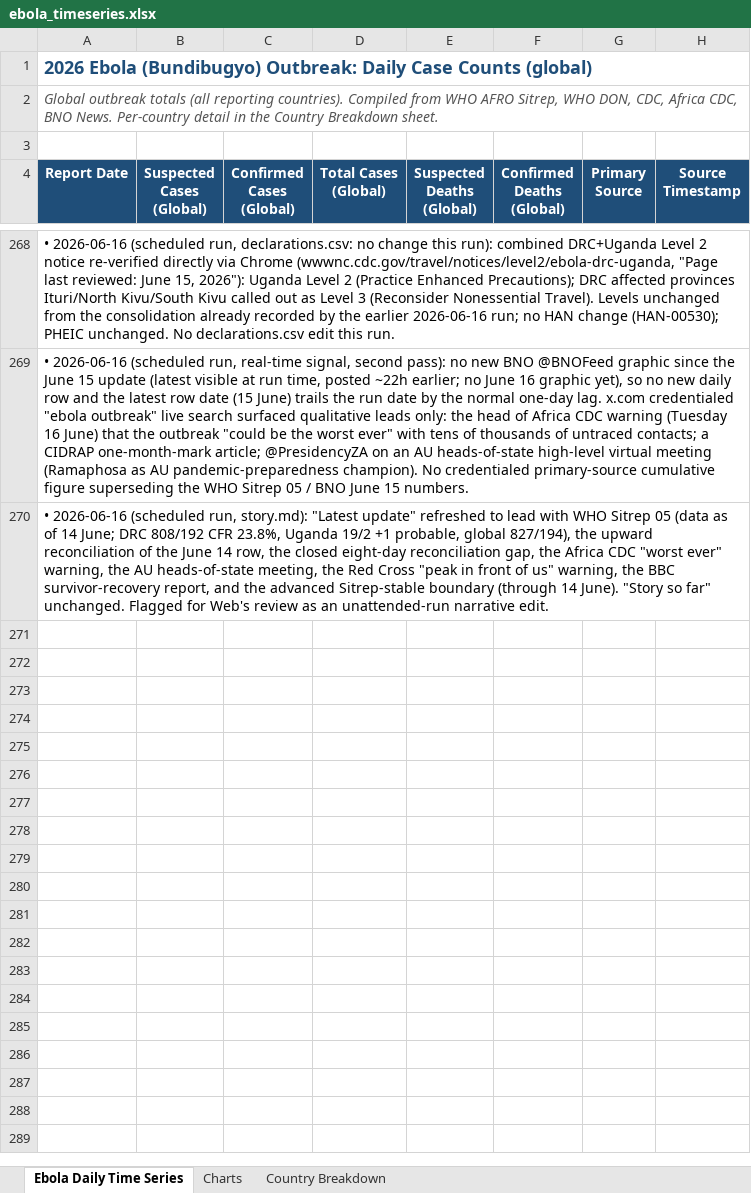
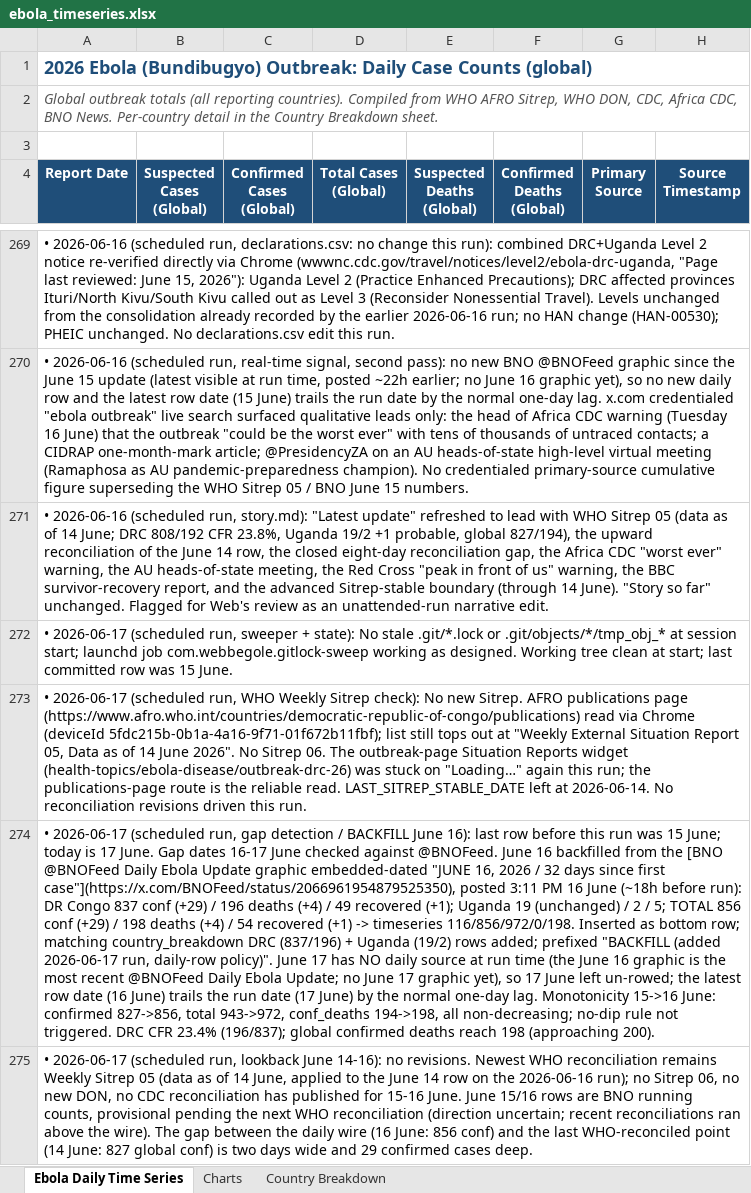
Before and after one commit to webbegole/ebola-bundibugyo-tracker-2026, an Excel workbook: outputs/ebola_timeseries.xlsx, sheet Ebola Daily Time Series, drawn as a sheet; only a part is shown, gaps mark what is left out; values as stored, in another font and other column widths than the file's, no borders; the diff covers the shown part only; the diff names each change by its address in the sheet, - before the commit and + after, or states it on an @@ line.

Commit message:
Daily update 2026-06-16: backfill June 16 (BNO; DRC +29 conf/+4 deaths, global 856/198); no Sitrep 06

```diff
--- a/outputs/ebola_timeseries.xlsx (sheet Ebola Daily Time Series)
+++ b/outputs/ebola_timeseries.xlsx (sheet Ebola Daily Time Series)
+row 272: • 2026-06-17 (scheduled run, sweeper + state): No stale .git/*.lock or .git/objects/*/tmp_obj_* at session start; launchd job com.webbegole.gitlock-sweep working as designed. Working tree clean at start; last committed row was 15 June.
+row 273: • 2026-06-17 (scheduled run, WHO Weekly Sitrep check): No new Sitrep. AFRO publications page (https://www.afro.who.int/countries/democratic-republic-of-congo/publications) read via Chrome (deviceId 5fdc215b-0b1a-4a16-9f71-01f672b11fbf); list still tops out at "Weekly External Situation Report 05, Data as of 14 June 2026". No Sitrep 06. The outbreak-page Situation Reports widget (health-topics/ebola-disease/outbreak-drc-26) was stuck on "Loading…" again this run; the publications-page route is the reliable read. LAST_SITREP_STABLE_DATE left at 2026-06-14. No reconciliation revisions driven this run.
+row 274: • 2026-06-17 (scheduled run, gap detection / BACKFILL June 16): last row before this run was 15 June; today is 17 June. Gap dates 16-17 June checked against @BNOFeed. June 16 backfilled from the [BNO @BNOFeed Daily Ebola Update graphic embedded-dated "JUNE 16, 2026 / 32 days since first case"](https://x.com/BNOFeed/status/2066961954879525350), posted 3:11 PM 16 June (~18h before run): DR Congo 837 conf (+29) / 196 deaths (+4) / 49 recovered (+1); Uganda 19 (unchanged) / 2 / 5; TOTAL 856 conf (+29) / 198 deaths (+4) / 54 recovered (+1) -> timeseries 116/856/972/0/198. Inserted as bottom row; matching country_breakdown DRC (837/196) + Uganda (19/2) rows added; prefixed "BACKFILL (added 2026-06-17 run, daily-row policy)". June 17 has NO daily source at run time (the June 16 graphic is the most recent @BNOFeed Daily Ebola Update; no June 17 graphic yet), so 17 June left un-rowed; the latest row date (16 June) trails the run date (17 June) by the normal one-day lag. Monotonicity 15->16 June: confirmed 827->856, total 943->972, conf_deaths 194->198, all non-decreasing; no-dip rule not triggered. DRC CFR 23.4% (196/837); global confirmed deaths reach 198 (approaching 200).
+row 275: • 2026-06-17 (scheduled run, lookback June 14-16): no revisions. Newest WHO reconciliation remains Weekly Sitrep 05 (data as of 14 June, applied to the June 14 row on the 2026-06-16 run); no Sitrep 06, no new DON, no CDC reconciliation has published for 15-16 June. June 15/16 rows are BNO running counts, provisional pending the next WHO reconciliation (direction uncertain; recent reconciliations ran above the wire). The gap between the daily wire (16 June: 856 conf) and the last WHO-reconciled point (14 June: 827 global conf) is two days wide and 29 confirmed cases deep.
```
Also changed, not shown: 5 added rows elsewhere in this sheet, sheet Country Breakdown, sheet Charts, 6 other files.
